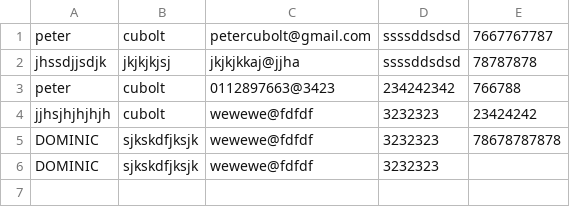
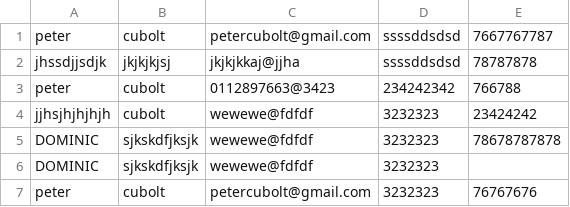
Before and after one commit to p3t3rkamau/pd, a CSV file: contents/form_data.csv, drawn as a sheet; the diff names each change by its address in the sheet, - before the commit and + after, or states it on an @@ line.

Commit message:
Adding form data

```diff
--- a/contents/form_data.csv
+++ b/contents/form_data.csv
+row 7: peter | cubolt | petercubolt@gmail.com | 3232323 | 76767676
```
